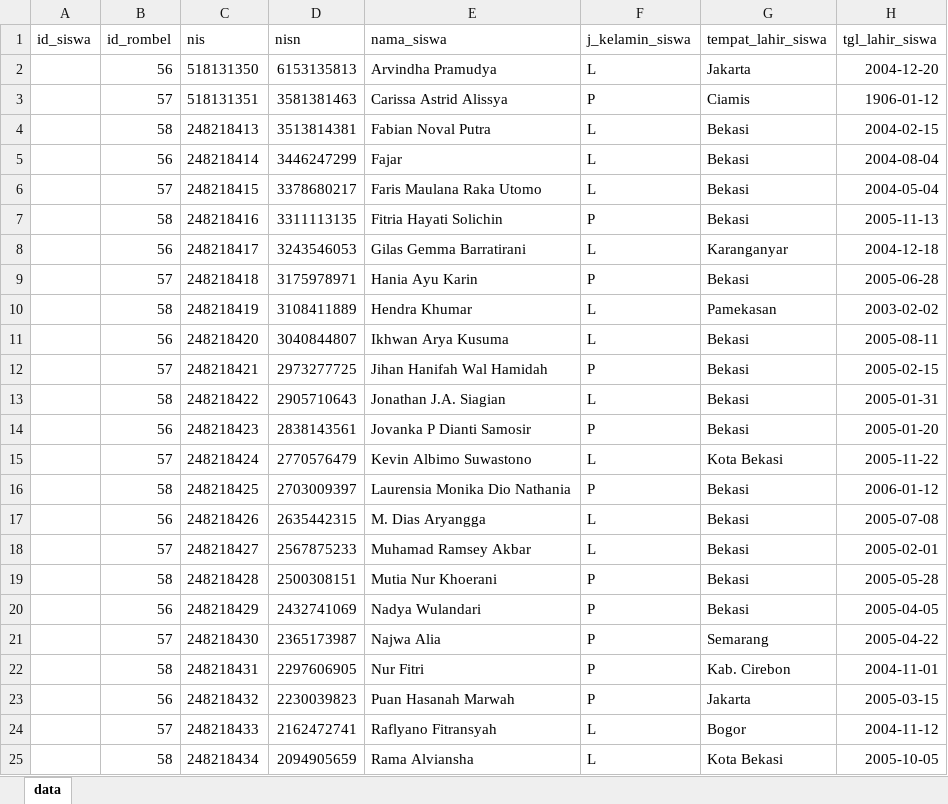
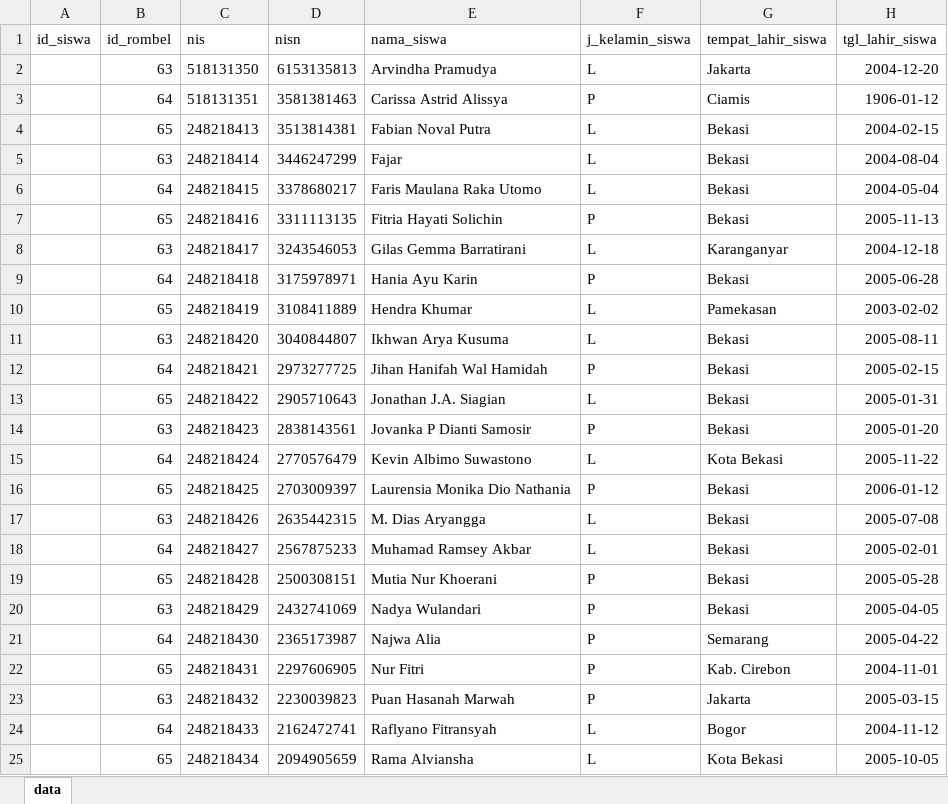
Before and after one commit to adnzaki/smartscore, an Excel workbook: ui/src/assets/docs/FormatDataSiswa.xlsx, sheet data, drawn as a sheet; only a part is shown; values as stored, in another font and other column widths than the file's, no borders; the diff names each change by its address in the sheet, - before the commit and + after, or states it on an @@ line.

```diff
--- a/ui/src/assets/docs/FormatDataSiswa.xlsx (sheet data)
+++ b/ui/src/assets/docs/FormatDataSiswa.xlsx (sheet data)
-B2 (id_rombel): 56
+B2 (id_rombel): 63
-B3 (id_rombel): 57
+B3 (id_rombel): 64
-B4 (id_rombel): 58
+B4 (id_rombel): 65
-B5 (id_rombel): 56
+B5 (id_rombel): 63
-B6 (id_rombel): 57
+B6 (id_rombel): 64
-B7 (id_rombel): 58
+B7 (id_rombel): 65
-B8 (id_rombel): 56
+B8 (id_rombel): 63
-B9 (id_rombel): 57
+B9 (id_rombel): 64
-B10 (id_rombel): 58
+B10 (id_rombel): 65
-B11 (id_rombel): 56
+B11 (id_rombel): 63
-B12 (id_rombel): 57
+B12 (id_rombel): 64
-B13 (id_rombel): 58
+B13 (id_rombel): 65
-B14 (id_rombel): 56
+B14 (id_rombel): 63
-B15 (id_rombel): 57
+B15 (id_rombel): 64
-B16 (id_rombel): 58
+B16 (id_rombel): 65
-B17 (id_rombel): 56
+B17 (id_rombel): 63
-B18 (id_rombel): 57
+B18 (id_rombel): 64
-B19 (id_rombel): 58
+B19 (id_rombel): 65
-B20 (id_rombel): 56
+B20 (id_rombel): 63
-B21 (id_rombel): 57
+B21 (id_rombel): 64
-B22 (id_rombel): 58
+B22 (id_rombel): 65
-B23 (id_rombel): 56
+B23 (id_rombel): 63
-B24 (id_rombel): 57
+B24 (id_rombel): 64
-B25 (id_rombel): 58
+B25 (id_rombel): 65
```
Also changed, not shown: 9 other files.
